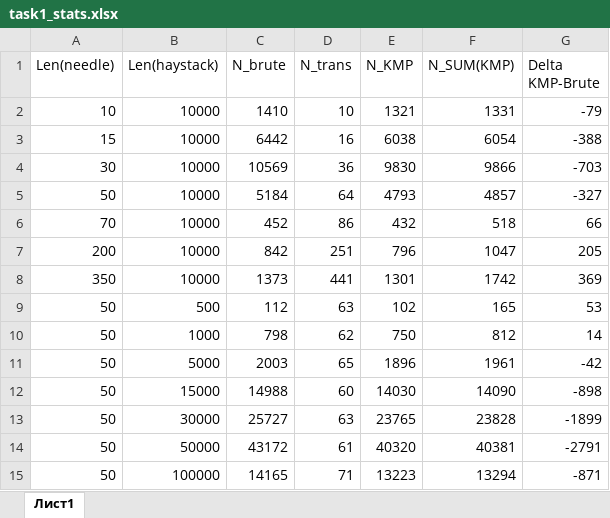
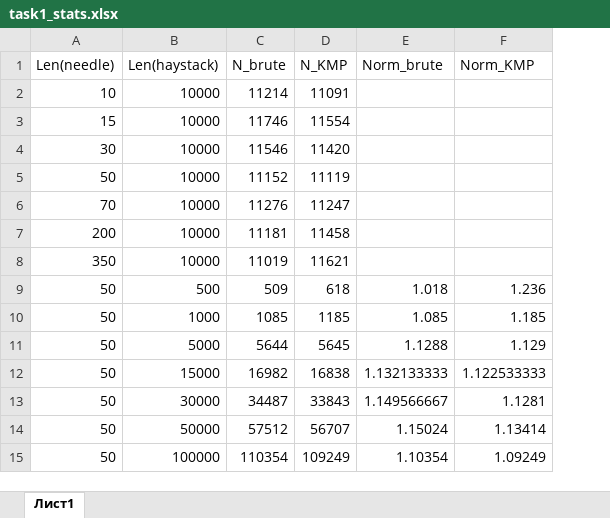
Before and after one commit to astromid/A-DS, an Excel workbook: task1_stats.xlsx, sheet Лист1, drawn as a sheet; values as stored, in another font and other column widths than the file's, no borders; charts and pictures not drawn; removed rows and columns are numbered as before the commit, all else as after; the diff names each change by its address in the sheet, - before the commit and + after, or states it on an @@ line.

Commit message:
almost complete task 1

```diff
--- a/task1_stats.xlsx (sheet Лист1)
+++ b/task1_stats.xlsx (sheet Лист1)
-column D (N_trans), rows 2-15: 10 | 16 | 36 | 64 | 86 | 251 | 441 | 63 | 62 | 65 | 60 | 63 | 61 | 71
-column F (N_SUM(KMP)), rows 2-15: 1331 | 6054 | 9866 | 4857 | 518 | 1047 | 1742 | 165 | 812 | 1961 | 14090 | 23828 | 40381 | 13294
-column G (Delta KMP-Brute), rows 2-15: -79 | -388 | -703 | -327 | 66 | 205 | 369 | 53 | 14 | -42 | -898 | -1899 | -2791 | -871
+column E (Norm_brute), rows 9-15: 1.018 | 1.085 | 1.1288 | 1.132133333 | 1.149566667 | 1.15024 | 1.10354
+column F (Norm_KMP), rows 9-15: 1.236 | 1.185 | 1.129 | 1.122533333 | 1.1281 | 1.13414 | 1.09249
-C2 (N_brute): 1410
+C2 (N_brute): 11214
-D2 (N_KMP): 1321
+D2 (N_KMP): 11091
-C3 (N_brute): 6442
+C3 (N_brute): 11746
-D3 (N_KMP): 6038
+D3 (N_KMP): 11554
-C4 (N_brute): 10569
+C4 (N_brute): 11546
-D4 (N_KMP): 9830
+D4 (N_KMP): 11420
-C5 (N_brute): 5184
+C5 (N_brute): 11152
-D5 (N_KMP): 4793
+D5 (N_KMP): 11119
-C6 (N_brute): 452
+C6 (N_brute): 11276
-D6 (N_KMP): 432
+D6 (N_KMP): 11247
-C7 (N_brute): 842
+C7 (N_brute): 11181
-D7 (N_KMP): 796
+D7 (N_KMP): 11458
-C8 (N_brute): 1373
+C8 (N_brute): 11019
-D8 (N_KMP): 1301
+D8 (N_KMP): 11621
-C9 (N_brute): 112
+C9 (N_brute): 509
-D9 (N_KMP): 102
+D9 (N_KMP): 618
-C10 (N_brute): 798
+C10 (N_brute): 1085
-D10 (N_KMP): 750
+D10 (N_KMP): 1185
-C11 (N_brute): 2003
+C11 (N_brute): 5644
-D11 (N_KMP): 1896
+D11 (N_KMP): 5645
-C12 (N_brute): 14988
+C12 (N_brute): 16982
-D12 (N_KMP): 14030
+D12 (N_KMP): 16838
-C13 (N_brute): 25727
+C13 (N_brute): 34487
-D13 (N_KMP): 23765
+D13 (N_KMP): 33843
-C14 (N_brute): 43172
+C14 (N_brute): 57512
-D14 (N_KMP): 40320
+D14 (N_KMP): 56707
-C15 (N_brute): 14165
+C15 (N_brute): 110354
-D15 (N_KMP): 13223
+D15 (N_KMP): 109249
```
Also changed, not shown: charts or pictures, 4 other files.
